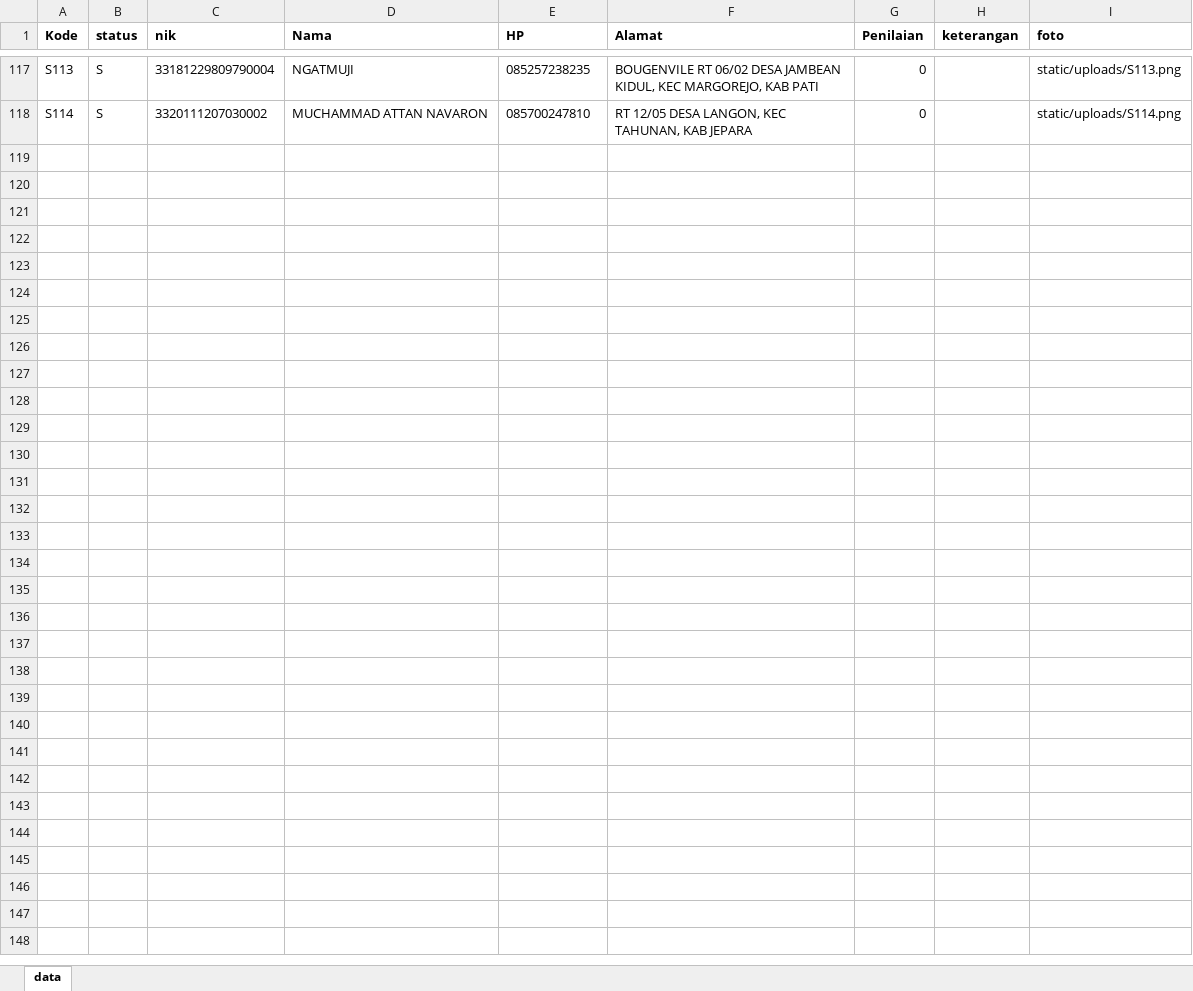
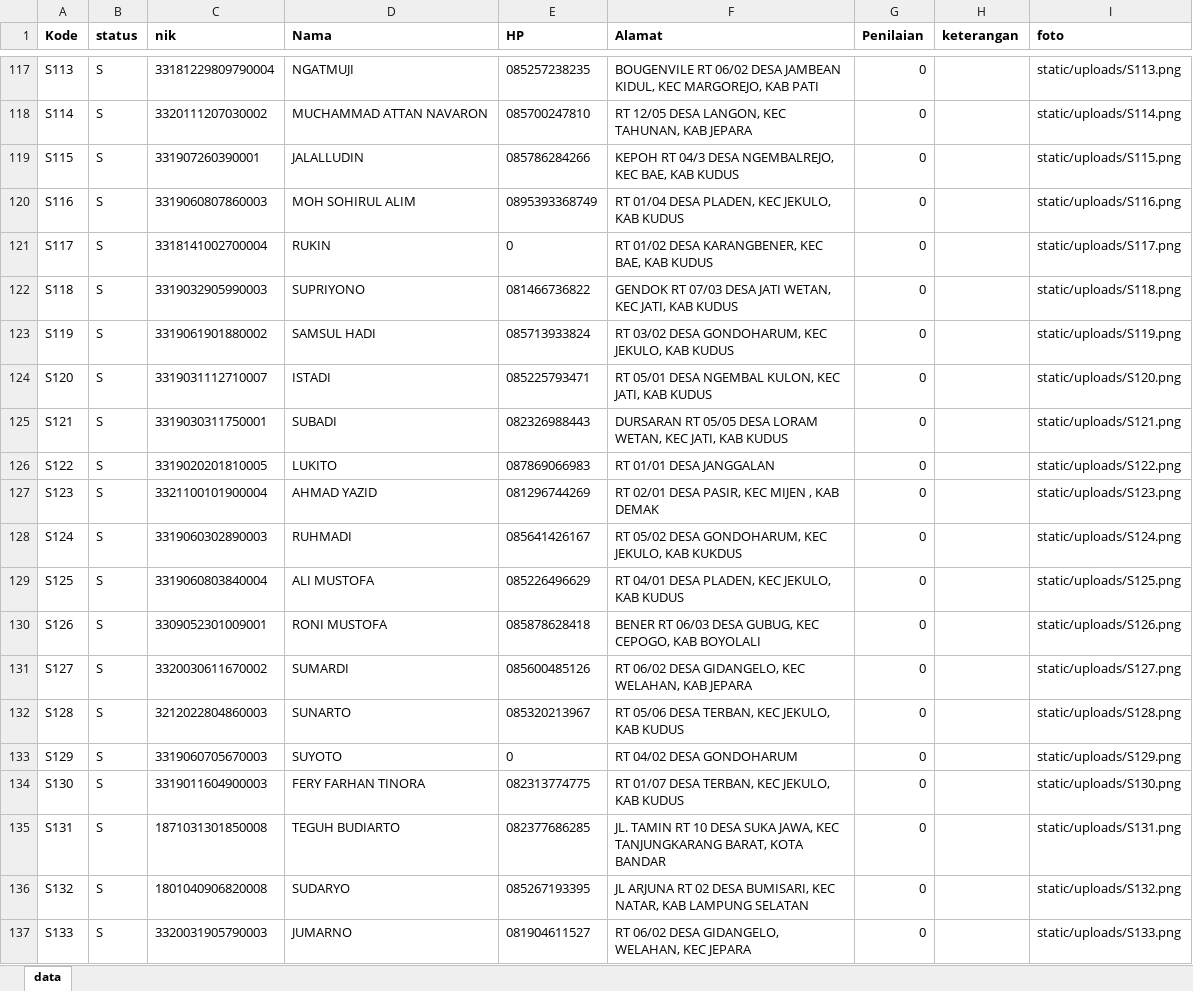
Before and after one commit to baihakhi/idcards, an Excel workbook: data/data.xlsx, sheet data, drawn as a sheet; only a part is shown, gaps mark what is left out; values as stored, in another font and other column widths than the file's, no borders; the diff covers the shown part only; the diff names each change by its address in the sheet, - before the commit and + after, or states it on an @@ line.

```diff
--- a/data/data.xlsx (sheet data)
+++ b/data/data.xlsx (sheet data)
+row 119: S115 | S | 331907260390001 | JALALLUDIN | 085786284266 | KEPOH RT 04/3 DESA NGEMBALREJO, KEC BAE, KAB KUDUS | 0 |  | static/uploads/S115.png
+row 120: S116 | S | 3319060807860003 | MOH SOHIRUL ALIM | 0895393368749 | RT 01/04 DESA PLADEN, KEC JEKULO, KAB KUDUS | 0 |  | static/uploads/S116.png
+row 121: S117 | S | 3318141002700004 | RUKIN | 0 | RT 01/02 DESA KARANGBENER, KEC BAE, KAB KUDUS | 0 |  | static/uploads/S117.png
+row 122: S118 | S | 3319032905990003 | SUPRIYONO | 081466736822 | GENDOK RT 07/03 DESA JATI WETAN, KEC JATI, KAB KUDUS | 0 |  | static/uploads/S118.png
+row 123: S119 | S | 3319061901880002 | SAMSUL HADI | 085713933824 | RT 03/02 DESA GONDOHARUM, KEC JEKULO, KAB KUDUS | 0 |  | static/uploads/S119.png
+row 124: S120 | S | 3319031112710007 | ISTADI | 085225793471 | RT 05/01 DESA NGEMBAL KULON, KEC JATI, KAB KUDUS | 0 |  | static/uploads/S120.png
+row 125: S121 | S | 3319030311750001 | SUBADI | 082326988443 | DURSARAN RT 05/05 DESA LORAM WETAN, KEC JATI, KAB KUDUS | 0 |  | static/uploads/S121.png
+row 126: S122 | S | 3319020201810005 | LUKITO | 087869066983 | RT 01/01 DESA JANGGALAN | 0 |  | static/uploads/S122.png
+row 127: S123 | S | 3321100101900004 | AHMAD YAZID | 081296744269 | RT 02/01 DESA PASIR, KEC MIJEN , KAB DEMAK | 0 |  | static/uploads/S123.png
+row 128: S124 | S | 3319060302890003 | RUHMADI | 085641426167 | RT 05/02 DESA GONDOHARUM, KEC JEKULO, KAB KUKDUS | 0 |  | static/uploads/S124.png
+row 129: S125 | S | 3319060803840004 | ALI MUSTOFA | 085226496629 | RT 04/01 DESA PLADEN, KEC JEKULO, KAB KUDUS | 0 |  | static/uploads/S125.png
+row 130: S126 | S | 3309052301009001 | RONI MUSTOFA | 085878628418 | BENER RT 06/03 DESA GUBUG, KEC CEPOGO, KAB BOYOLALI | 0 |  | static/uploads/S126.png
+row 131: S127 | S | 3320030611670002 | SUMARDI | 085600485126 | RT 06/02 DESA GIDANGELO, KEC WELAHAN, KAB JEPARA | 0 |  | static/uploads/S127.png
+row 132: S128 | S | 3212022804860003 | SUNARTO | 085320213967 | RT 05/06 DESA TERBAN, KEC JEKULO, KAB KUDUS | 0 |  | static/uploads/S128.png
+row 133: S129 | S | 3319060705670003 | SUYOTO | 0 | RT 04/02 DESA GONDOHARUM | 0 |  | static/uploads/S129.png
+row 134: S130 | S | 3319011604900003 | FERY FARHAN TINORA | 082313774775 | RT 01/07 DESA TERBAN, KEC JEKULO, KAB KUDUS | 0 |  | static/uploads/S130.png
+row 135: S131 | S | 1871031301850008 | TEGUH BUDIARTO | 082377686285 | JL. TAMIN RT 10 DESA SUKA JAWA, KEC TANJUNGKARANG BARAT, KOTA BANDAR | 0 |  | static/uploads/S131.png
+row 136: S132 | S | 1801040906820008 | SUDARYO | 085267193395 | JL ARJUNA RT 02 DESA BUMISARI, KEC NATAR, KAB LAMPUNG SELATAN | 0 |  | static/uploads/S132.png
+row 137: S133 | S | 3320031905790003 | JUMARNO | 081904611527 | RT 06/02 DESA GIDANGELO, WELAHAN, KEC JEPARA | 0 |  | static/uploads/S133.png
```
Also changed, not shown: 18 added rows elsewhere in this sheet, 1 other file.
